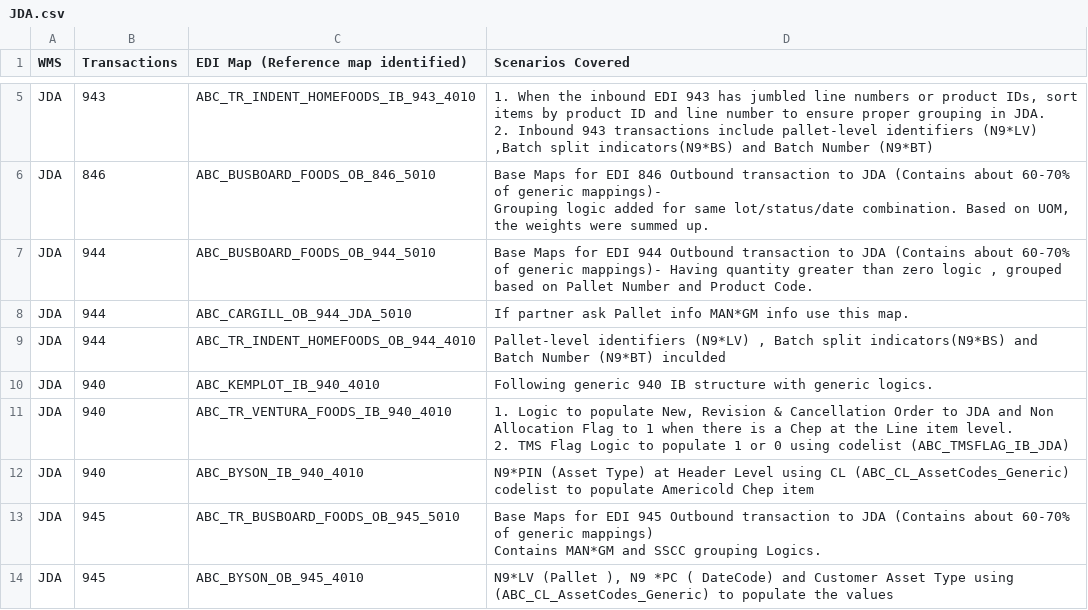
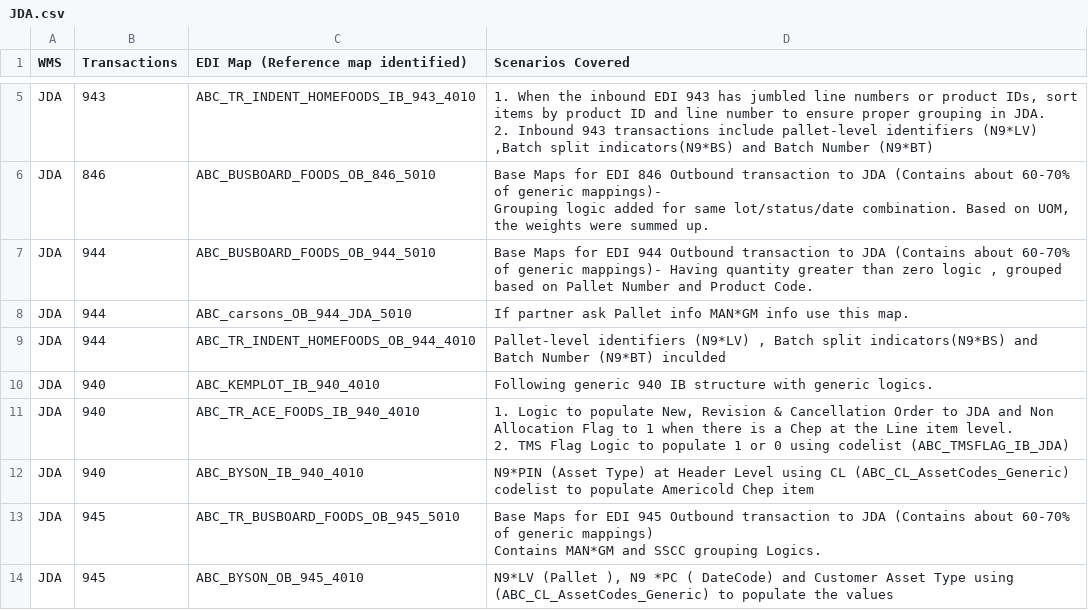
Before and after one commit to 185767/Goldenbuilds, a CSV file: JDA.csv, drawn as a sheet; only a part is shown, gaps mark what is left out.

```diff
--- a/JDA.csv
+++ b/JDA.csv
@@ -11,7 +11,7 @@ Grouping logic added for same lot/status/date combination. Based on UOM, the wei
 JDA,944,ABC_BUSBOARD_FOODS_OB_944_5010 ,"Base Maps for EDI 944 Outbound transaction to JDA (Contains about  60-70% of generic mappings)- Having quantity greater than zero logic , grouped based on Pallet Number and Product Code."
-JDA,944,ABC_CARGILL_OB_944_JDA_5010,If partner ask Pallet info MAN*GM info use this map.
+JDA,944,ABC_carsons_OB_944_JDA_5010,If partner ask Pallet info MAN*GM info use this map.
 JDA ,944,ABC_TR_INDENT_HOMEFOODS_OB_944_4010,"Pallet-level identifiers (N9*LV) , Batch split indicators(N9*BS) and Batch Number (N9*BT) inculded"
 JDA ,940,ABC_KEMPLOT_IB_940_4010,Following generic 940 IB structure with generic logics.
-JDA ,940,ABC_TR_VENTURA_FOODS_IB_940_4010,"1. Logic to populate New, Revision & Cancellation Order to JDA and Non Allocation Flag to 1 when there is a Chep at the Line item level.
-2. TMS Flag Logic to populate 1 or 0 using codelist (ABC_TMSFLAG_IB_JDA)"
+JDA ,940,ABC_TR_ACE_FOODS_IB_940_4010,"1. Logic to populate New, Revision & Cancellation Order to JDA and Non Allocation Flag to 1 when there is a Chep at the Line item level.
+2. TMS Flag Logic to populate 1 or 0 using codelist (ABC_TMSFLAG_IB_JDA)"
 JDA ,940,ABC_BYSON_IB_940_4010,N9*PIN (Asset Type) at Header Level using CL (ABC_CL_AssetCodes_Generic) codelist to populate Americold Chep item
```
Also changed, not shown: AWMS.csv, 4 other files.
